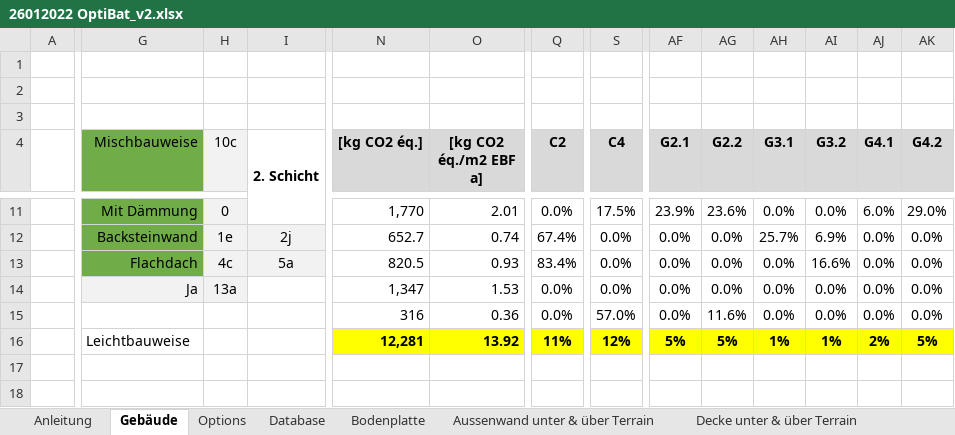
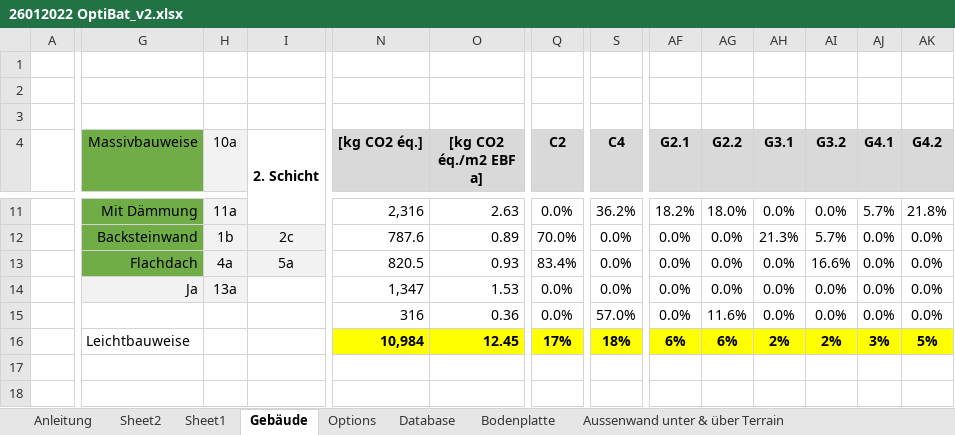
Before and after one commit to AoChem/RA-SustainableConstruction, an Excel workbook: OptBat/26012022 OptiBat_v2.xlsx, sheet Gebäude, drawn as a sheet; only a part is shown, gaps mark what is left out; values as stored, in another font and other column widths than the file's, no borders; removed rows and columns are numbered as before the commit, all else as after; rows hold the shown columns only; the diff covers the shown part only; the diff names each change by its address in the sheet, - before the commit and + after, or states it on an @@ line.

```diff
--- a/OptBat/26012022 OptiBat_v2.xlsx (sheet Gebäude)
+++ b/OptBat/26012022 OptiBat_v2.xlsx (sheet Gebäude)
+sheet tab: Sheet2
+sheet tab: Sheet1
-G4: Mischbauweise
+G4: Massivbauweise
-H4: 10c
+H4: 10a
-H11 (10a): 0
+H11 (10a): 11a
-N11 ([kg CO2 éq.]): 1,770
+N11 ([kg CO2 éq.]): 2,316
-O11 ([kg CO2 éq./m2 EBF a]): 2.01
+O11 ([kg CO2 éq./m2 EBF a]): 2.63
-S11 (C4): 17.5%
+S11 (C4): 36.2%
-AF11 (G2.1): 23.9%
+AF11 (G2.1): 18.2%
-AG11 (G2.2): 23.6%
+AG11 (G2.2): 18.0%
-AJ11 (G4.1): 6.0%
+AJ11 (G4.1): 5.7%
-AK11 (G4.2): 29.0%
+AK11 (G4.2): 21.8%
-H12 (10a): 1e
+H12 (10a): 1b
-I12 (2. Schicht): 2j
+I12 (2. Schicht): 2c
-N12 ([kg CO2 éq.]): 652.7
+N12 ([kg CO2 éq.]): 787.6
-O12 ([kg CO2 éq./m2 EBF a]): 0.74
+O12 ([kg CO2 éq./m2 EBF a]): 0.89
-Q12 (C2): 67.4%
+Q12 (C2): 70.0%
-AH12 (G3.1): 25.7%
+AH12 (G3.1): 21.3%
-AI12 (G3.2): 6.9%
+AI12 (G3.2): 5.7%
-H13 (10a): 4c
+H13 (10a): 4a
-row 16:  | Leichtbauweise |  |  | 12,281 | 13.92 | 11% | 12% | 5% | 5% | 1% | 1% | 2% | 5%
+row 16:  | Leichtbauweise |  |  | 10,984 | 12.45 | 17% | 18% | 6% | 6% | 2% | 2% | 3% | 5%
```
Also changed, not shown: 31 edited cells elsewhere in this sheet, sheet Decke unter & über Terrain, sheet Aussenwand unter & über Terrain, sheet Innenwand, sheet Dach unter & über Terrain, sheet Fenster-Balkon, sheet Bodenplatte, formulas that keep their value, 5 other files.
